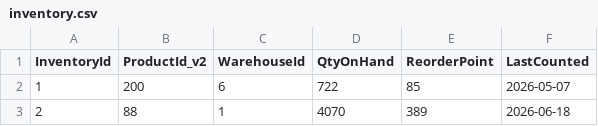
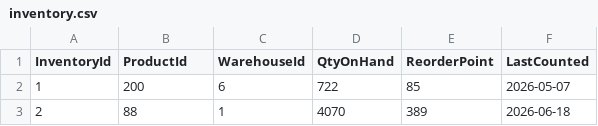
Before and after one commit to hpenumatsa/Thesis_testbed_data, a CSV file: inventory.csv, drawn as a sheet; only a part is shown.

```diff
--- a/inventory.csv
+++ b/inventory.csv
@@ -1,2 +1,2 @@
-"InventoryId","ProductId_v2","WarehouseId","QtyOnHand","ReorderPoint","LastCounted"
+"InventoryId","ProductId","WarehouseId","QtyOnHand","ReorderPoint","LastCounted"
 "1","200","6","722","85","2026-05-07"
```
Also changed, not shown: regions.csv, 7 other files.
